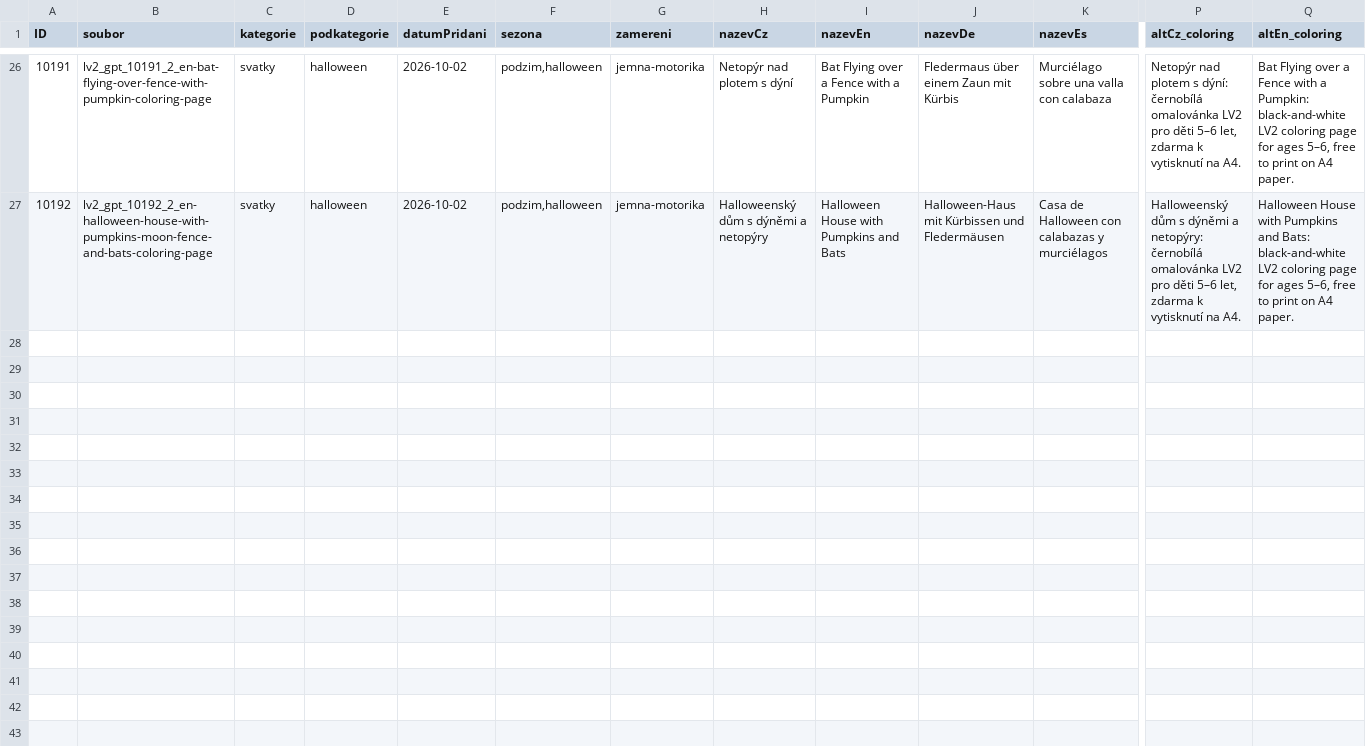
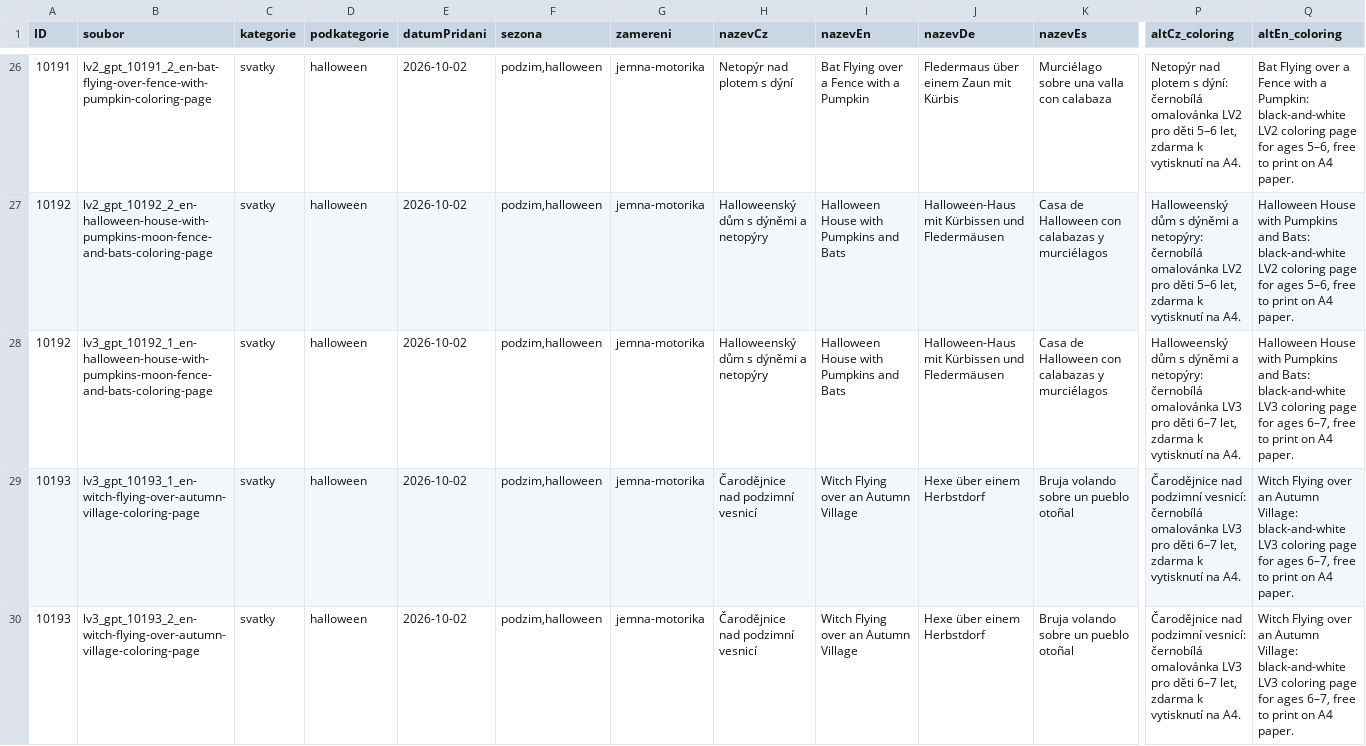
Before and after one commit to Vinmatweb/worldforkids, a CSV file: assets/data/omalovanky.csv, drawn as a sheet; only a part is shown, gaps mark what is left out; rows hold the shown columns only; the diff names each change by its address in the sheet, - before the commit and + after, or states it on an @@ line.

Commit message:
Publish Halloween batch 5: Halloween House with Pumpkins and Bats, Witch Flying over an Autumn Village, Witch Flying over an Autumn Village

```diff
--- a/assets/data/omalovanky.csv
+++ b/assets/data/omalovanky.csv
+row 28: 10192 | lv3_gpt_10192_1_en-halloween-house-with-pumpkins-moon-fence-and-bats-coloring-page | svatky | halloween | 2026-10-02 | podzim,halloween | jemna-motorika | Halloweenský dům s dýněmi a netopýry | Halloween House with Pumpkins and Bats | Halloween-Haus mit Kürbissen und Fledermäusen | Casa de Halloween con calabazas y murciélagos | Halloweenský dům s dýněmi a netopýry: černobílá omalovánka LV3 pro děti 6–7 let, zdarma k vytisknutí na A4. | Halloween House with Pumpkins and Bats: black-and-white LV3 coloring page for ages 6–7, free to print on A4 paper.
+row 29: 10193 | lv3_gpt_10193_1_en-witch-flying-over-autumn-village-coloring-page | svatky | halloween | 2026-10-02 | podzim,halloween | jemna-motorika | Čarodějnice nad podzimní vesnicí | Witch Flying over an Autumn Village | Hexe über einem Herbstdorf | Bruja volando sobre un pueblo otoñal | Čarodějnice nad podzimní vesnicí: černobílá omalovánka LV3 pro děti 6–7 let, zdarma k vytisknutí na A4. | Witch Flying over an Autumn Village: black-and-white LV3 coloring page for ages 6–7, free to print on A4 paper.
+row 30: 10193 | lv3_gpt_10193_2_en-witch-flying-over-autumn-village-coloring-page | svatky | halloween | 2026-10-02 | podzim,halloween | jemna-motorika | Čarodějnice nad podzimní vesnicí | Witch Flying over an Autumn Village | Hexe über einem Herbstdorf | Bruja volando sobre un pueblo otoñal | Čarodějnice nad podzimní vesnicí: černobílá omalovánka LV3 pro děti 6–7 let, zdarma k vytisknutí na A4. | Witch Flying over an Autumn Village: black-and-white LV3 coloring page for ages 6–7, free to print on A4 paper.
```
Also changed, not shown: 20 other files.
